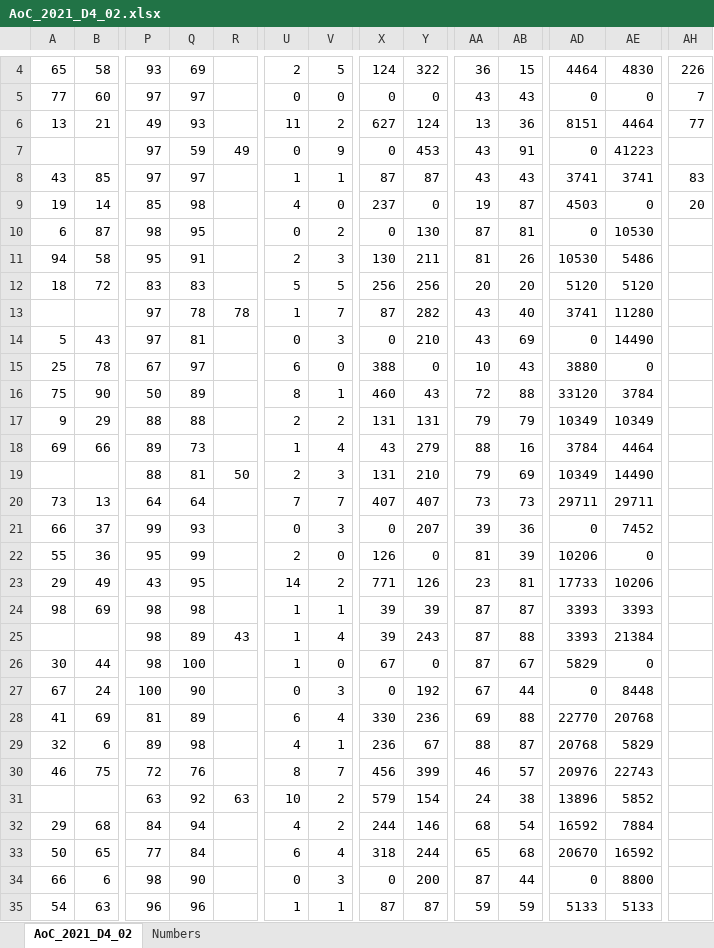
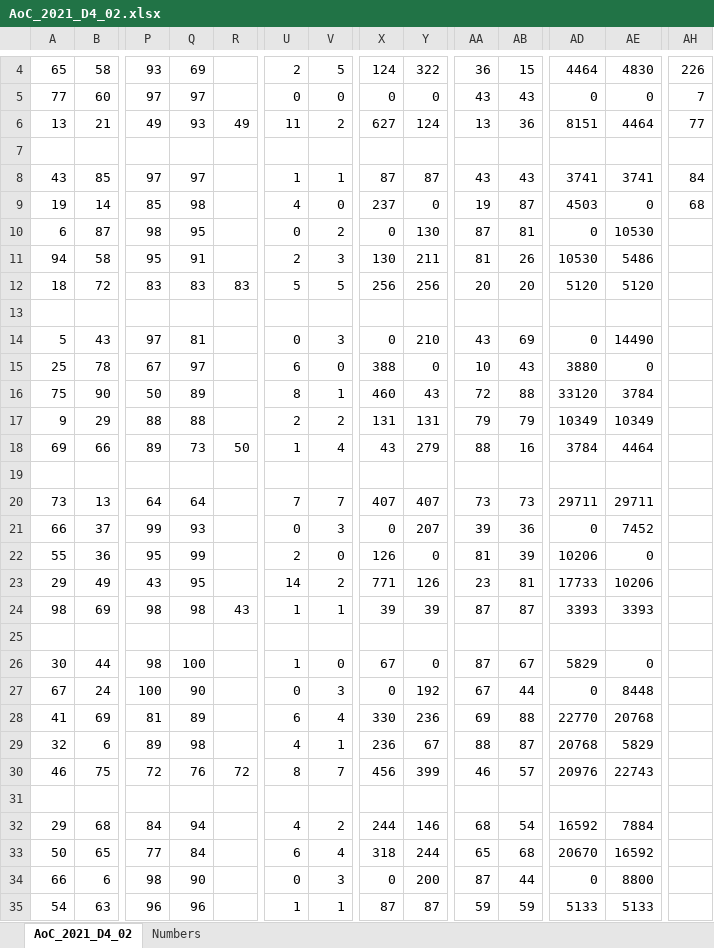
Before and after one commit to T0rb1nh0/adventofcode-2021, an Excel workbook: day04/Excel/AoC_2021_D4_02.xlsx, sheet AoC_2021_D4_02, drawn as a sheet; only a part is shown, gaps mark what is left out; values as stored, in another font and other column widths than the file's, no borders; removed rows and columns are numbered as before the commit, all else as after; rows hold the shown columns only; the diff covers the shown part only; the diff names each change by its address in the sheet, - before the commit and + after, or states it on an @@ line.

```diff
--- a/day04/Excel/AoC_2021_D4_02.xlsx (sheet AoC_2021_D4_02)
+++ b/day04/Excel/AoC_2021_D4_02.xlsx (sheet AoC_2021_D4_02)
-R6: (empty)
+R6: 49
-row 7:  |  | 97 | 59 | 49 | 0 | 9 | 0 | 453 | 43 | 91 | 0 | 41223
+row 7: (empty)
-AH8: 83
+AH8: 84
-AH9: 20
+AH9: 68
-R12: (empty)
+R12: 83
-row 13:  |  | 97 | 78 | 78 | 1 | 7 | 87 | 282 | 43 | 40 | 3741 | 11280
+row 13: (empty)
-R18: (empty)
+R18: 50
-row 19:  |  | 88 | 81 | 50 | 2 | 3 | 131 | 210 | 79 | 69 | 10349 | 14490
+row 19: (empty)
-R24: (empty)
+R24: 43
-row 25:  |  | 98 | 89 | 43 | 1 | 4 | 39 | 243 | 87 | 88 | 3393 | 21384
+row 25: (empty)
-R30: (empty)
+R30: 72
-row 31:  |  | 63 | 92 | 63 | 10 | 2 | 579 | 154 | 24 | 38 | 13896 | 5852
+row 31: (empty)
```
Also changed, not shown: 11 added rows, 12 removed rows and 1008 edited cells elsewhere in this sheet, 1 other file.
